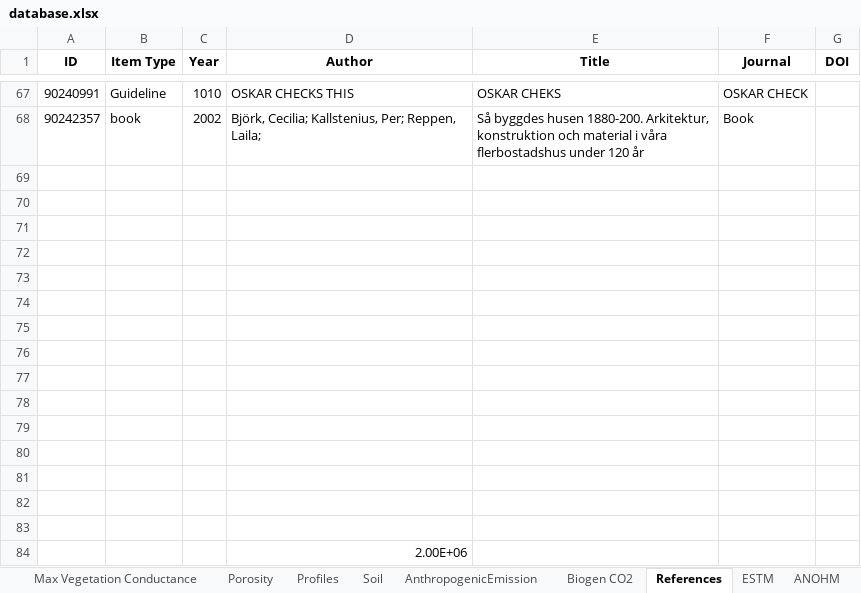
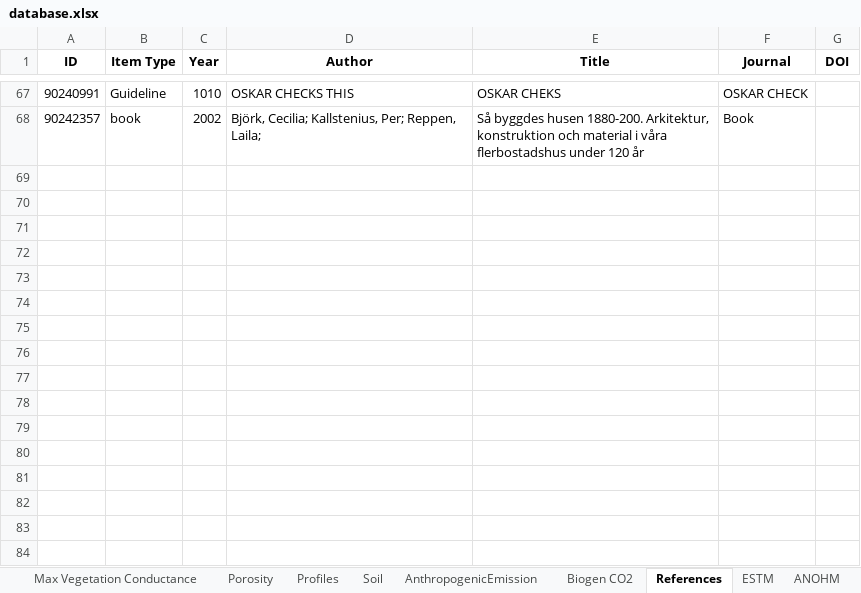
Before and after one commit to gusbacos/SUEWS_DB_Typology_test, an Excel workbook: backup_UMEP/suews_database_manager/data/database.xlsx, sheet References, drawn as a sheet; only a part is shown, gaps mark what is left out; values as stored, in another font and other column widths than the file's, no borders; the diff names each change by its address in the sheet, - before the commit and + after, or states it on an @@ line.

```diff
--- a/backup_UMEP/suews_database_manager/data/database.xlsx (sheet References)
+++ b/backup_UMEP/suews_database_manager/data/database.xlsx (sheet References)
-row 69: (empty)
-row 70: (empty)
-row 71: (empty)
-row 72: (empty)
-row 73: (empty)
-row 74: (empty)
-row 75: (empty)
-row 76: (empty)
-row 77: (empty)
-row 78: (empty)
-row 79: (empty)
-row 80: (empty)
-row 81: (empty)
-row 82: (empty)
-row 83: (empty)
-row 84:  |  |  | 2.00E+06
```
Also changed, not shown: sheet Spartacus Material, sheet Spartacus Surface, sheet NonVeg, sheet Types, sheet Leaf Area Index, 8 other files.
